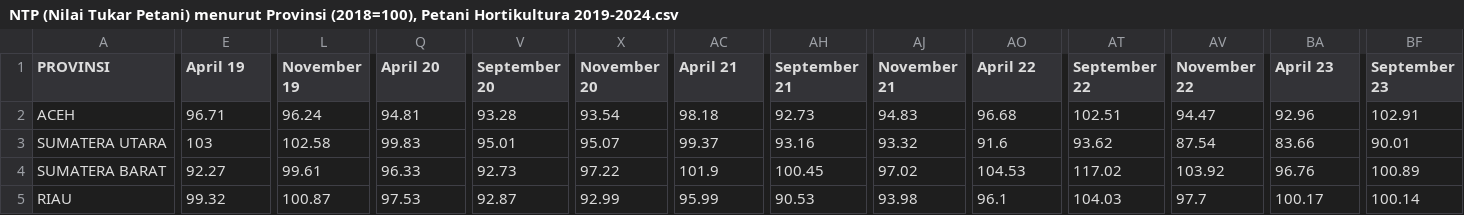
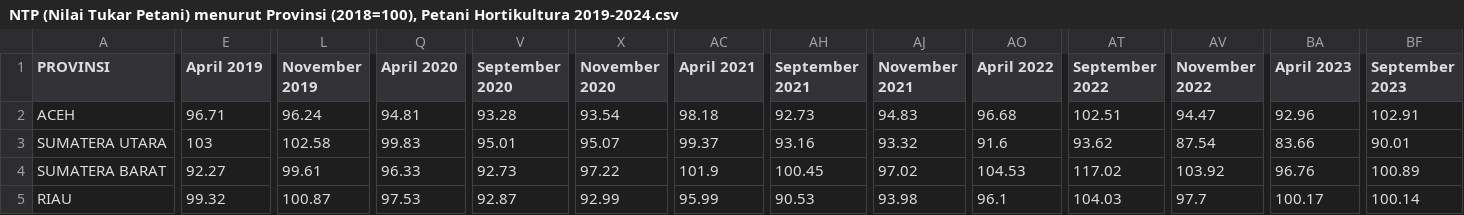
Before and after one commit to arvincans/data-NTP-Petani, a CSV file: NTP (Nilai Tukar Petani) menurut Provinsi (2018=100), Petani Hortikultura 2019-2024.csv, drawn as a sheet; only a part is shown, gaps mark what is left out; the diff covers the shown part only; the diff names each change by its address in the sheet, - before the commit and + after, or states it on an @@ line.

Commit message:
Update NTP (Nilai Tukar Petani) menurut Provinsi (2018=100), Petani Hortikultura 2019-2024.csv

```diff
--- a/NTP (Nilai Tukar Petani) menurut Provinsi (2018=100), Petani Hortikultura 2019-2024.csv
+++ b/NTP (Nilai Tukar Petani) menurut Provinsi (2018=100), Petani Hortikultura 2019-2024.csv
-E1: April 19
+E1: April 2019
-L1: November 19
+L1: November 2019
-Q1: April 20
+Q1: April 2020
-V1: September 20
+V1: September 2020
-X1: November 20
+X1: November 2020
-AC1: April 21
+AC1: April 2021
-AH1: September 21
+AH1: September 2021
-AJ1: November 21
+AJ1: November 2021
-AO1: April 22
+AO1: April 2022
-AT1: September 22
+AT1: September 2022
-AV1: November 22
+AV1: November 2022
-BA1: April 23
+BA1: April 2023
-BF1: September 23
+BF1: September 2023
```
Also changed, not shown: 2 edited cells elsewhere in this file.
